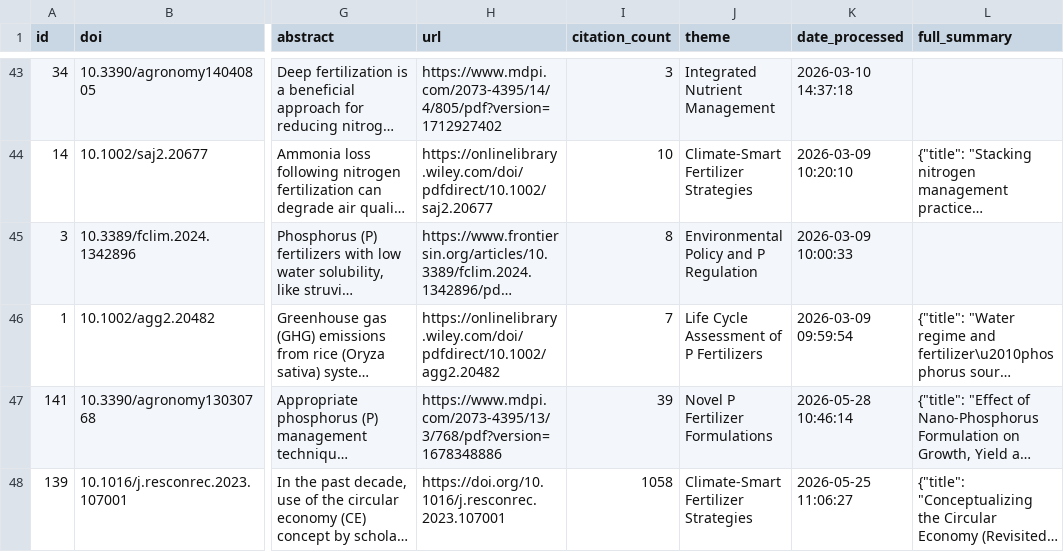
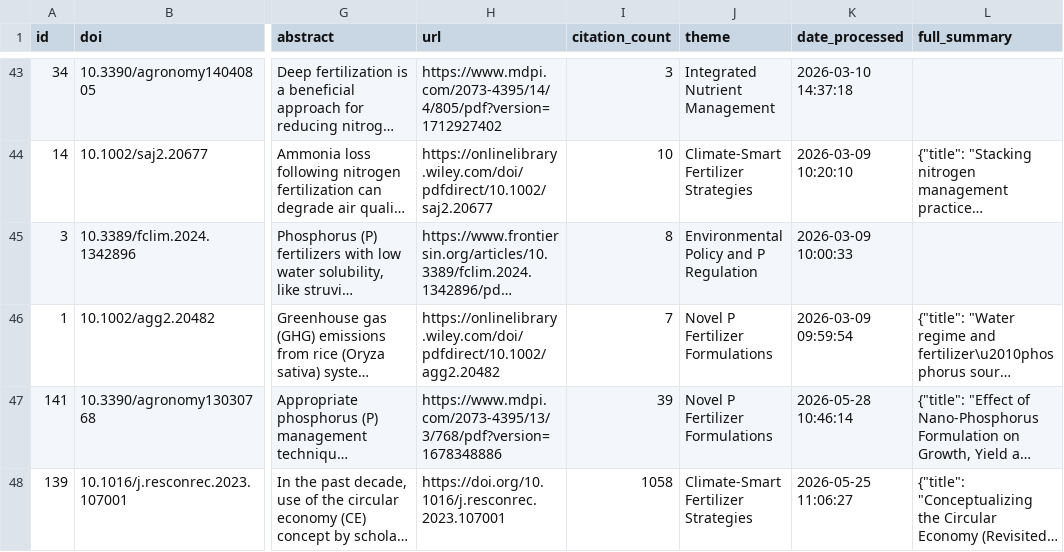
Before and after one commit to medboullouz1-alt/phosphorus-research-agent-, a CSV file: data/papers_database.csv, drawn as a sheet; only a part is shown, gaps mark what is left out; long unchanged cells end in …; the diff names each change by its address in the sheet, - before the commit and + after, or states it on an @@ line.

```diff
--- a/data/papers_database.csv
+++ b/data/papers_database.csv
-J46 (theme): Life Cycle Assessment of P Fertilizers
+J46 (theme): Novel P Fertilizer Formulations
```
Also changed, not shown: 2 other files.
